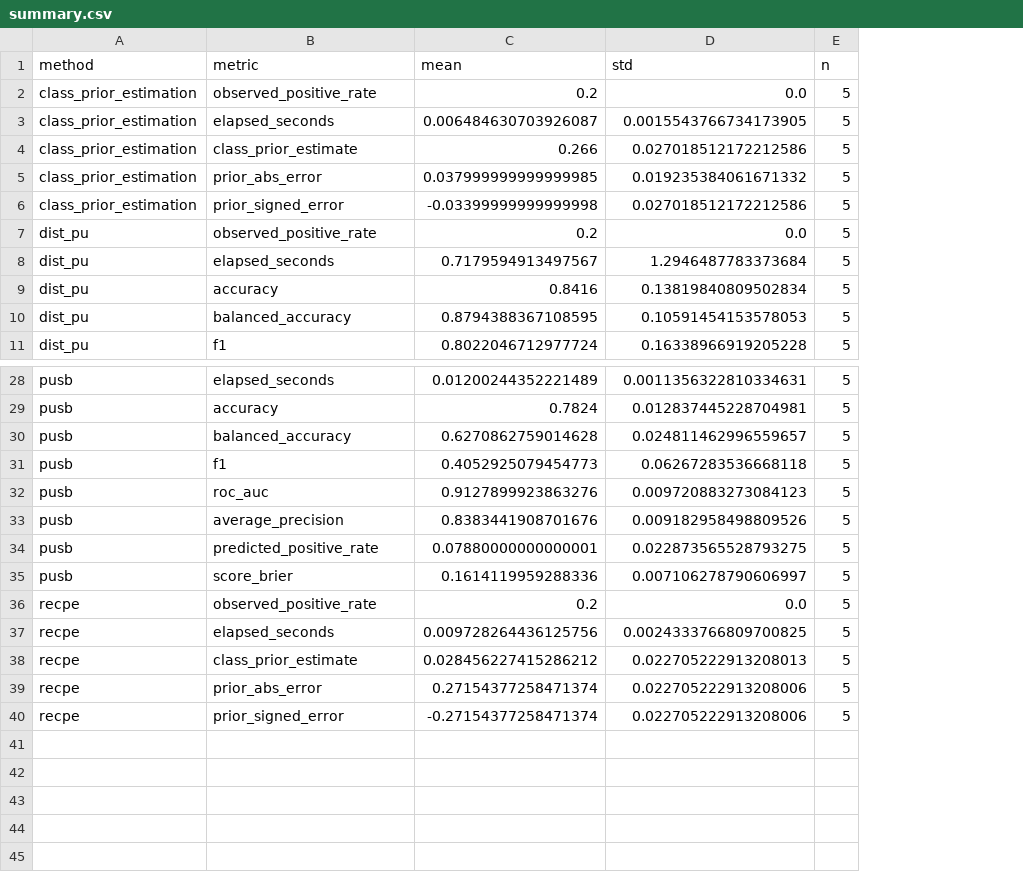
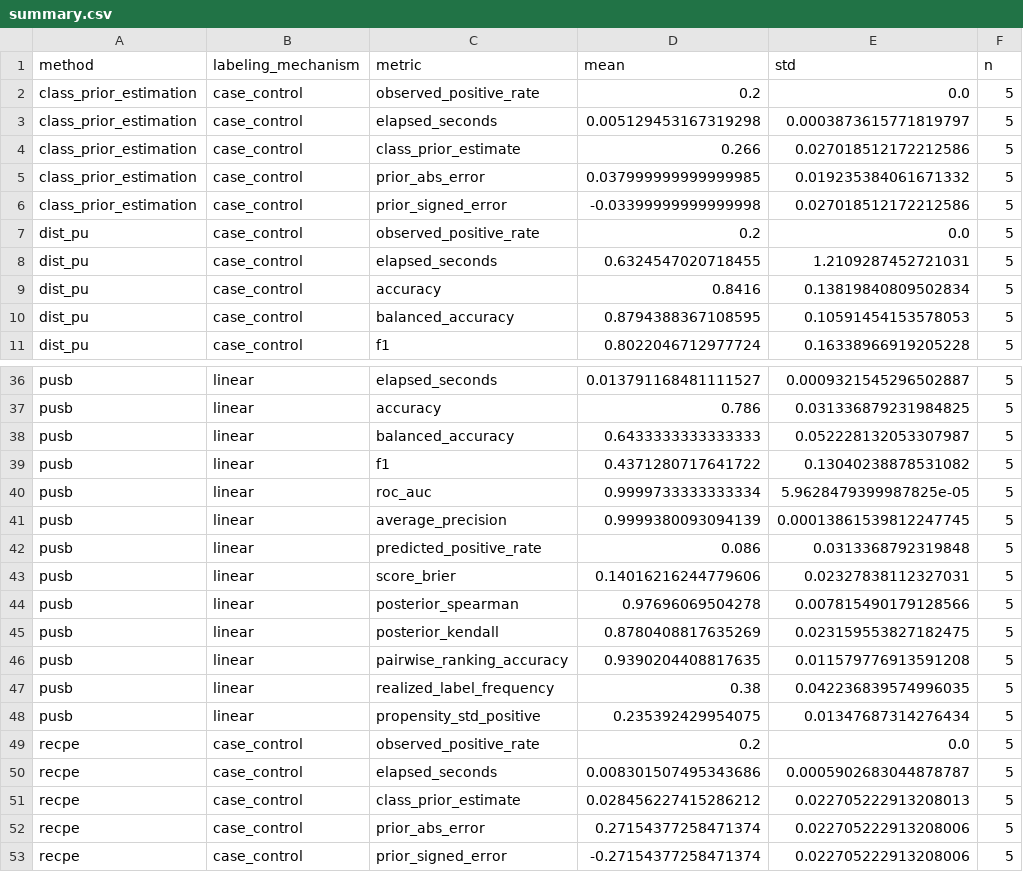
Before and after one commit to shuidisjtu/pu-learning-toolbox, a CSV file: benchmarks/assigned_methods/results/clean_room_multiseed/summary.csv, drawn as a sheet; only a part is shown, gaps mark what is left out; addresses are those after the commit; the diff covers the shown part only; the diff names each change by its address in the sheet, - before the commit and + after, or states it on an @@ line.

```diff
--- a/benchmarks/assigned_methods/results/clean_room_multiseed/summary.csv
+++ b/benchmarks/assigned_methods/results/clean_room_multiseed/summary.csv
+column B (labeling_mechanism), rows 2-11: all case_control; rows 36-43: all linear; rows 49-53: all case_control
-D3 (mean): 0.006484630703926087
+D3 (mean): 0.005129453167319298
-E3 (std): 0.0015543766734173905
+E3 (std): 0.0003873615771819797
-D8 (mean): 0.7179594913497567
+D8 (mean): 0.6324547020718455
-E8 (std): 1.2946487783373684
+E8 (std): 1.2109287452721031
-D36 (mean): 0.01200244352221489
+D36 (mean): 0.013791168481111527
-E36 (std): 0.0011356322810334631
+E36 (std): 0.0009321545296502887
-D37 (mean): 0.7824
+D37 (mean): 0.786
-E37 (std): 0.012837445228704981
+E37 (std): 0.031336879231984825
-D38 (mean): 0.6270862759014628
+D38 (mean): 0.6433333333333333
-E38 (std): 0.024811462996559657
+E38 (std): 0.052228132053307987
-D39 (mean): 0.4052925079454773
+D39 (mean): 0.4371280717641722
-E39 (std): 0.06267283536668118
+E39 (std): 0.13040238878531082
-D40 (mean): 0.9127899923863276
+D40 (mean): 0.9999733333333334
-E40 (std): 0.009720883273084123
+E40 (std): 5.9628479399987825e-05
-D41 (mean): 0.8383441908701676
+D41 (mean): 0.9999380093094139
-E41 (std): 0.009182958498809526
+E41 (std): 0.00013861539812247745
-D42 (mean): 0.07880000000000001
+D42 (mean): 0.086
-E42 (std): 0.022873565528793275
+E42 (std): 0.0313368792319848
-D43 (mean): 0.1614119959288336
+D43 (mean): 0.14016216244779606
-E43 (std): 0.007106278790606997
+E43 (std): 0.02327838112327031
+row 44: pusb | linear | posterior_spearman | 0.97696069504278 | 0.007815490179128566 | 5
+row 45: pusb | linear | posterior_kendall | 0.8780408817635269 | 0.023159553827182475 | 5
+row 46: pusb | linear | pairwise_ranking_accuracy | 0.9390204408817635 | 0.011579776913591208 | 5
+row 47: pusb | linear | realized_label_frequency | 0.38 | 0.042236839574996035 | 5
+row 48: pusb | linear | propensity_std_positive | 0.235392429954075 | 0.01347687314276434 | 5
-D50 (mean): 0.009728264436125756
+D50 (mean): 0.008301507495343686
-E50 (std): 0.0024333766809700825
+E50 (std): 0.0005902683044878787
```
Also changed, not shown: 8 added rows and 24 edited cells elsewhere in this file, benchmarks/assigned_methods/results/clean_room_multiseed/trials.csv, 23 other files.
